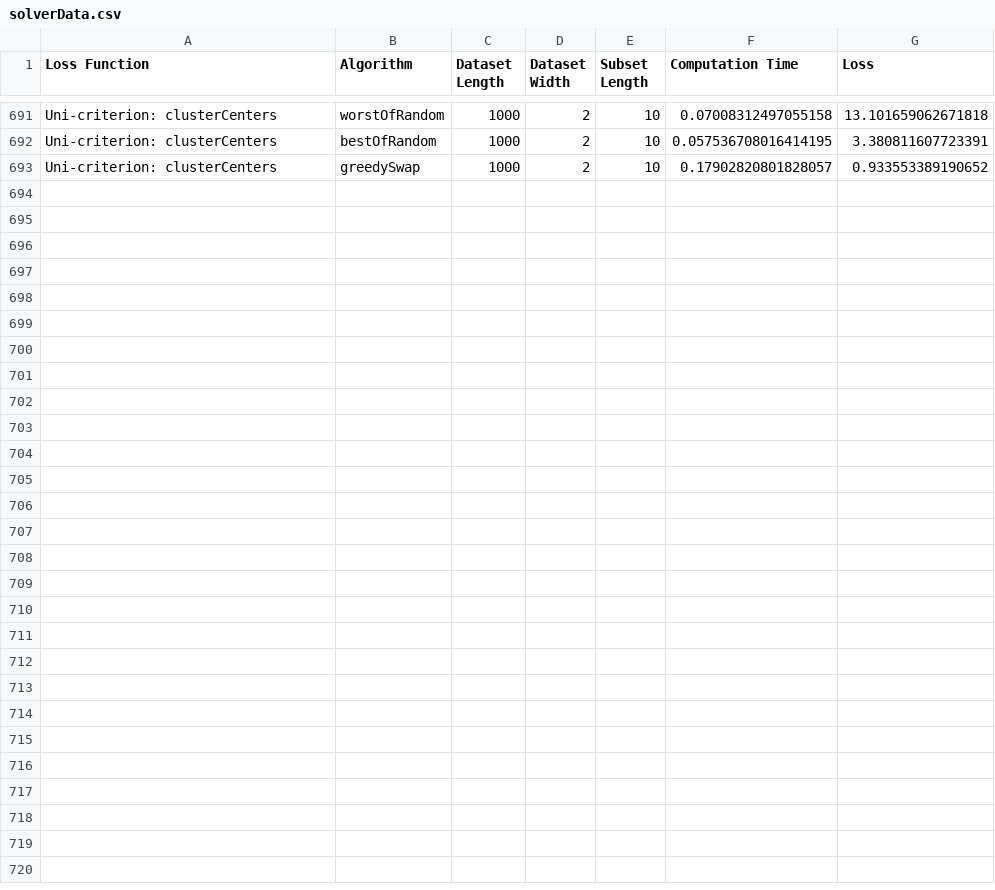
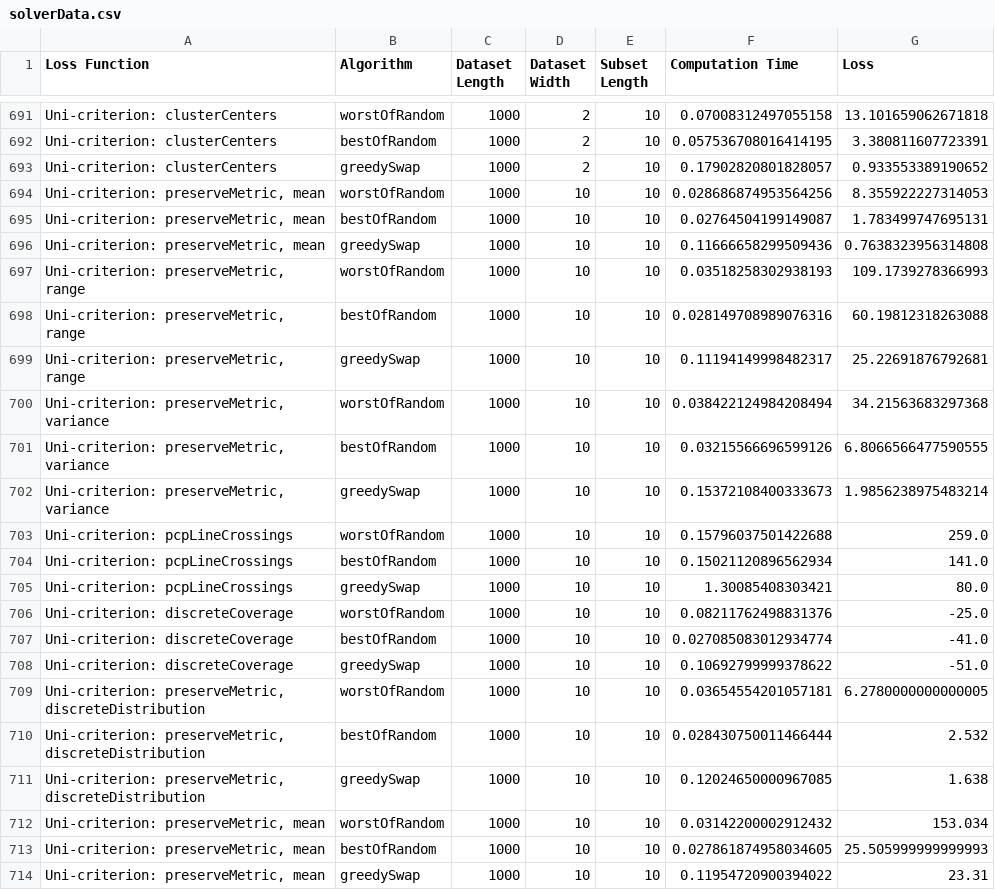
Before and after one commit to uwgraphics/flexibleSubsetSelection, a CSV file: data/solverData.csv, drawn as a sheet; only a part is shown, gaps mark what is left out.

```diff
--- a/data/solverData.csv
+++ b/data/solverData.csv
@@ -693 +693,22 @@ Uni-criterion: clusterCenters,bestOfRandom,1000,2,10,0.057536708016414195,3.3808
 Uni-criterion: clusterCenters,greedySwap,1000,2,10,0.17902820801828057,0.933553389190652
+"Uni-criterion: preserveMetric, mean",worstOfRandom,1000,10,10,0.028686874953564256,8.355922227314053
+"Uni-criterion: preserveMetric, mean",bestOfRandom,1000,10,10,0.02764504199149087,1.783499747695131
+"Uni-criterion: preserveMetric, mean",greedySwap,1000,10,10,0.11666658299509436,0.7638323956314808
+"Uni-criterion: preserveMetric, range",worstOfRandom,1000,10,10,0.03518258302938193,109.1739278366993
+"Uni-criterion: preserveMetric, range",bestOfRandom,1000,10,10,0.028149708989076316,60.19812318263088
+"Uni-criterion: preserveMetric, range",greedySwap,1000,10,10,0.11194149998482317,25.22691876792681
+"Uni-criterion: preserveMetric, variance",worstOfRandom,1000,10,10,0.038422124984208494,34.21563683297368
+"Uni-criterion: preserveMetric, variance",bestOfRandom,1000,10,10,0.03215566696599126,6.8066566477590555
+"Uni-criterion: preserveMetric, variance",greedySwap,1000,10,10,0.15372108400333673,1.9856238975483214
+Uni-criterion: pcpLineCrossings,worstOfRandom,1000,10,10,0.15796037501422688,259.0
+Uni-criterion: pcpLineCrossings,bestOfRandom,1000,10,10,0.15021120896562934,141.0
+Uni-criterion: pcpLineCrossings,greedySwap,1000,10,10,1.30085408303421,80.0
+Uni-criterion: discreteCoverage,worstOfRandom,1000,10,10,0.08211762498831376,-25.0
+Uni-criterion: discreteCoverage,bestOfRandom,1000,10,10,0.027085083012934774,-41.0
+Uni-criterion: discreteCoverage,greedySwap,1000,10,10,0.10692799999378622,-51.0
+"Uni-criterion: preserveMetric, discreteDistribution",worstOfRandom,1000,10,10,0.03654554201057181,6.2780000000000005
+"Uni-criterion: preserveMetric, discreteDistribution",bestOfRandom,1000,10,10,0.028430750011466444,2.532
+"Uni-criterion: preserveMetric, discreteDistribution",greedySwap,1000,10,10,0.12024650000967085,1.638
+"Uni-criterion: preserveMetric, mean",worstOfRandom,1000,10,10,0.03142200002912432,153.034
+"Uni-criterion: preserveMetric, mean",bestOfRandom,1000,10,10,0.027861874958034605,25.505999999999993
+"Uni-criterion: preserveMetric, mean",greedySwap,1000,10,10,0.11954720900394022,23.31
```
Also changed, not shown: 21 other files.
